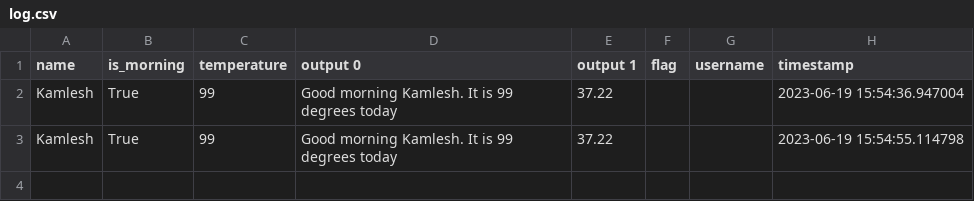
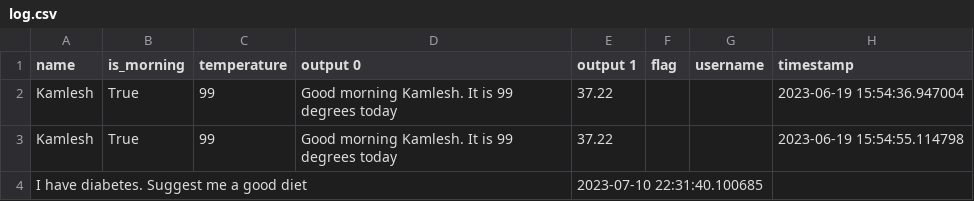
Before and after one commit to Kamlesh-DevOP/Python-programs, a CSV file: flagged/log.csv, drawn as a sheet.

```diff
--- a/flagged/log.csv
+++ b/flagged/log.csv
@@ -3 +3,2 @@ Kamlesh,True,99,Good morning Kamlesh. It is 99 degrees today,37.22,,,2023-06-19
 Kamlesh,True,99,Good morning Kamlesh. It is 99 degrees today,37.22,,,2023-06-19 15:54:55.114798
+I have diabetes. Suggest me a good diet,,,,2023-07-10 22:31:40.100685
```
Also changed, not shown: 8 other files.
